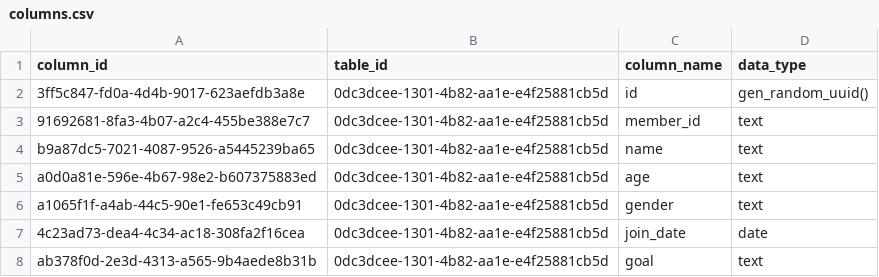
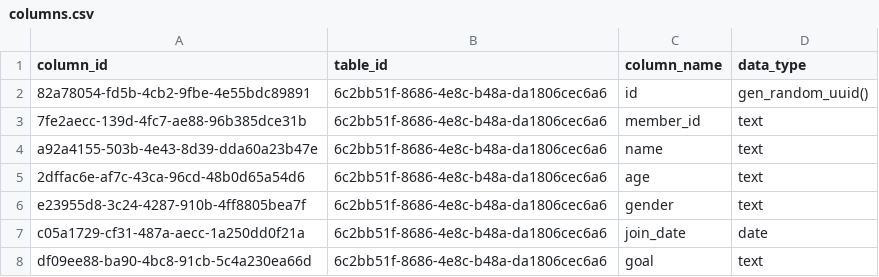
Before and after one commit to Sumith2104/Flux-ServerBased, a CSV file: src/database/58b18004-e04c-41b1-8912-188899b85f1d/4272a072-e893-4f70-98a0-eacd8bee80b4/columns.csv, drawn as a sheet.

```diff
--- a/src/database/58b18004-e04c-41b1-8912-188899b85f1d/4272a072-e893-4f70-98a0-eacd8bee80b4/columns.csv
+++ b/src/database/58b18004-e04c-41b1-8912-188899b85f1d/4272a072-e893-4f70-98a0-eacd8bee80b4/columns.csv
@@ -1,8 +1,8 @@
 column_id,table_id,column_name,data_type
-3ff5c847-fd0a-4d4b-9017-623aefdb3a8e,0dc3dcee-1301-4b82-aa1e-e4f25881cb5d,id,gen_random_uuid()
-91692681-8fa3-4b07-a2c4-455be388e7c7,0dc3dcee-1301-4b82-aa1e-e4f25881cb5d,member_id,text
-b9a87dc5-7021-4087-9526-a5445239ba65,0dc3dcee-1301-4b82-aa1e-e4f25881cb5d,name,text
-a0d0a81e-596e-4b67-98e2-b607375883ed,0dc3dcee-1301-4b82-aa1e-e4f25881cb5d,age,text
-a1065f1f-a4ab-44c5-90e1-fe653c49cb91,0dc3dcee-1301-4b82-aa1e-e4f25881cb5d,gender,text
-4c23ad73-dea4-4c34-ac18-308fa2f16cea,0dc3dcee-1301-4b82-aa1e-e4f25881cb5d,join_date,date
-ab378f0d-2e3d-4313-a565-9b4aede8b31b,0dc3dcee-1301-4b82-aa1e-e4f25881cb5d,goal,text
+82a78054-fd5b-4cb2-9fbe-4e55bdc89891,6c2bb51f-8686-4e8c-b48a-da1806cec6a6,id,gen_random_uuid()
+7fe2aecc-139d-4fc7-ae88-96b385dce31b,6c2bb51f-8686-4e8c-b48a-da1806cec6a6,member_id,text
+a92a4155-503b-4e43-8d39-dda60a23b47e,6c2bb51f-8686-4e8c-b48a-da1806cec6a6,name,text
+2dffac6e-af7c-43ca-96cd-48b0d65a54d6,6c2bb51f-8686-4e8c-b48a-da1806cec6a6,age,text
+e23955d8-3c24-4287-910b-4ff8805bea7f,6c2bb51f-8686-4e8c-b48a-da1806cec6a6,gender,text
+c05a1729-cf31-487a-aecc-1a250dd0f21a,6c2bb51f-8686-4e8c-b48a-da1806cec6a6,join_date,date
+df09ee88-ba90-4bc8-91cb-5c4a230ea66d,6c2bb51f-8686-4e8c-b48a-da1806cec6a6,goal,text
```
Also changed, not shown: src/database/58b18004-e04c-41b1-8912-188899b85f1d/4272a072-e893-4f70-98a0-eacd8bee80b4/tables.csv, 2 other files.
